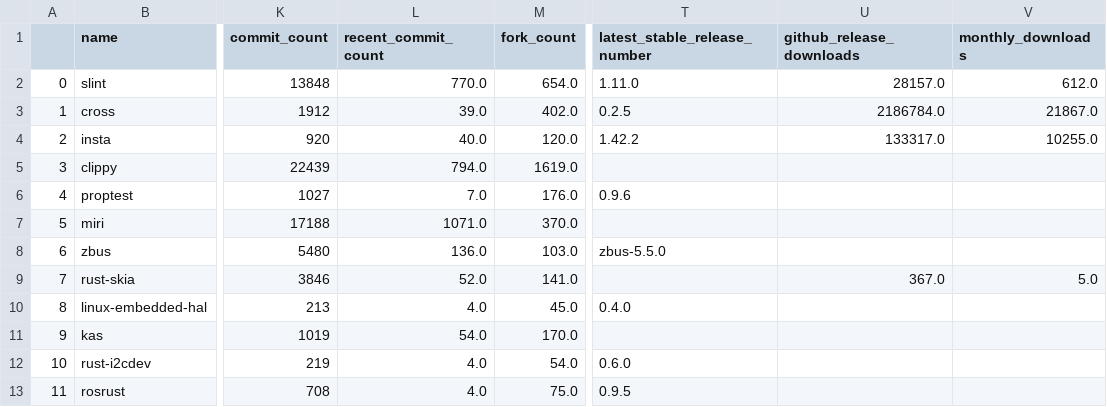
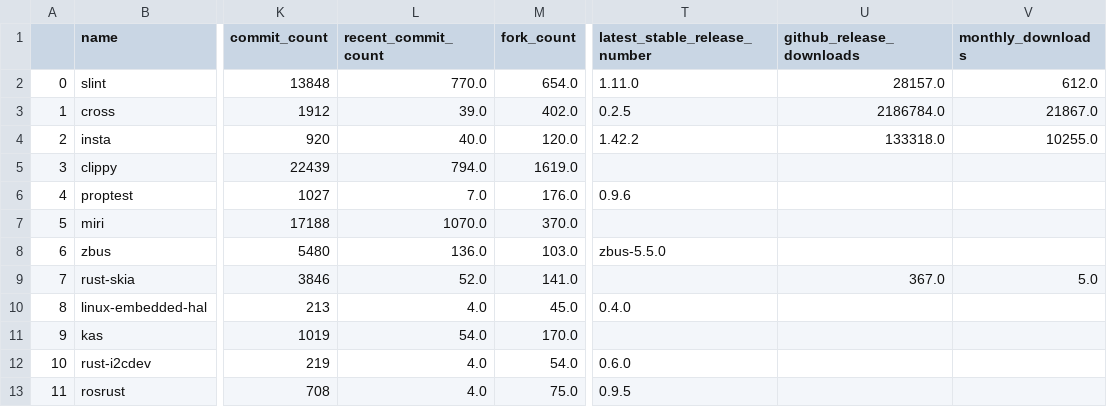
Before and after one commit to fkromer/best-of-rust-on-embedded-linux, a CSV file: history/2025-04-29_projects.csv, drawn as a sheet; only a part is shown, gaps mark what is left out; the diff names each change by its address in the sheet, - before the commit and + after, or states it on an @@ line.

```diff
--- a/history/2025-04-29_projects.csv
+++ b/history/2025-04-29_projects.csv
-U4 (github_release_downloads): 133317.0
+U4 (github_release_downloads): 133318.0
-L7 (recent_commit_count): 1071.0
+L7 (recent_commit_count): 1070.0
```
Also changed, not shown: 1 other file.
